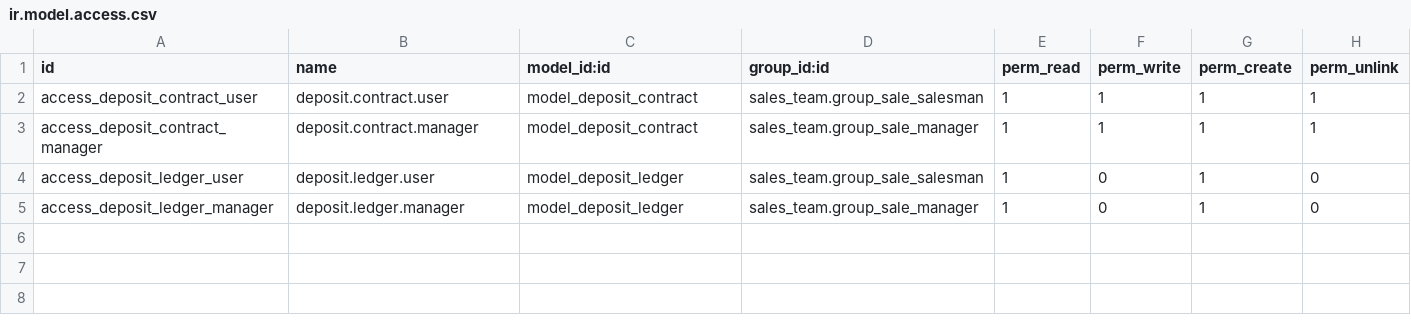
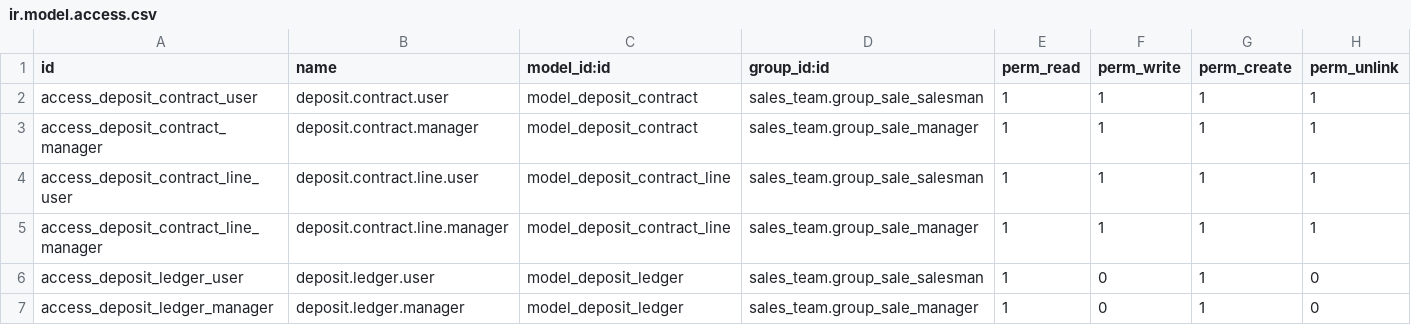
Before and after one commit to aceleradora-la/sale_customer_deposit, a CSV file: sale_customer_deposit/security/ir.model.access.csv, drawn as a sheet; the diff names each change by its address in the sheet, - before the commit and + after, or states it on an @@ line.

```diff
--- a/sale_customer_deposit/security/ir.model.access.csv
+++ b/sale_customer_deposit/security/ir.model.access.csv
+row 4: access_deposit_contract_line_user | deposit.contract.line.user | model_deposit_contract_line | sales_team.group_sale_salesman | 1 | 1 | 1 | 1
+row 5: access_deposit_contract_line_manager | deposit.contract.line.manager | model_deposit_contract_line | sales_team.group_sale_manager | 1 | 1 | 1 | 1
```
Also changed, not shown: 16 other files.
